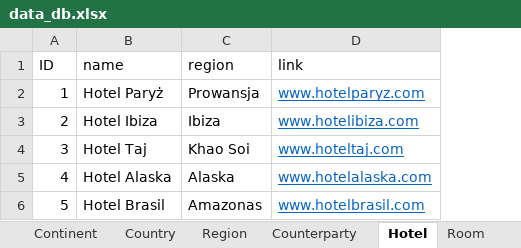
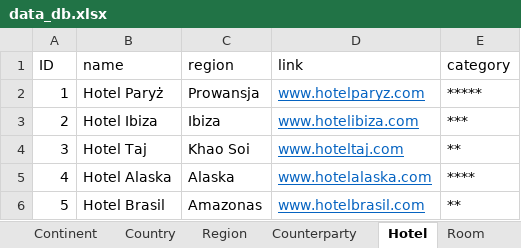
Before and after one commit to arkwal87/travel, an Excel workbook: data_db.xlsx, sheet Hotel, drawn as a sheet; values as stored, in another font and other column widths than the file's, no borders; the diff names each change by its address in the sheet, - before the commit and + after, or states it on an @@ line.

```diff
--- a/data_db.xlsx (sheet Hotel)
+++ b/data_db.xlsx (sheet Hotel)
+column E (category), rows 2-6: ***** | *** | ** | **** | **
```
Also changed, not shown: sheet Client, sheet MealPlan, other sheet tabs, 37 other files.
